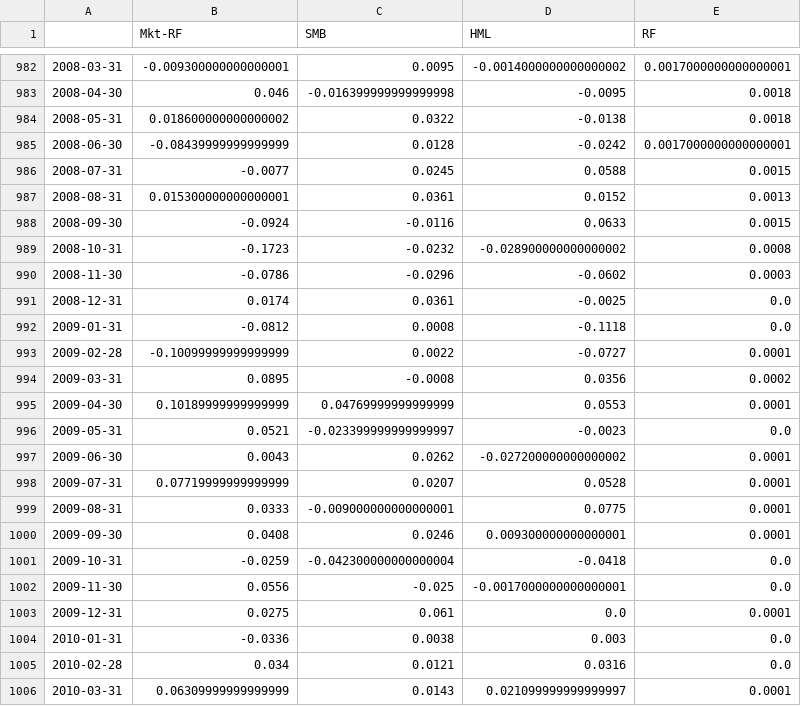
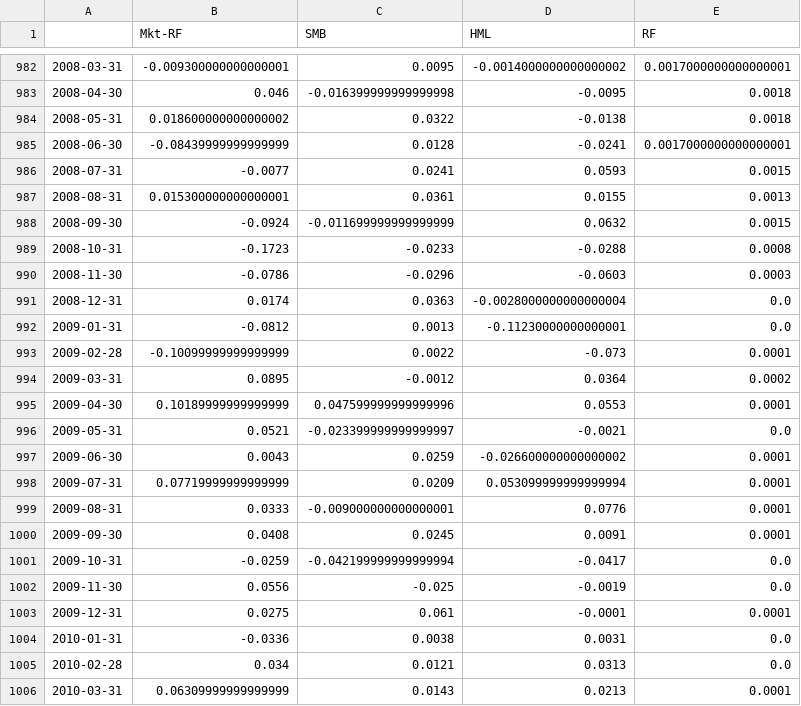
Before and after one commit to codingfinance/misc, a CSV file: ff_factors.csv, drawn as a sheet; only a part is shown, gaps mark what is left out; the diff covers the shown part only.

Commit message:
Get Fama French data

```diff
--- a/ff_factors.csv
+++ b/ff_factors.csv
@@ -984,23 +984,23 @@
 2008-05-31,0.018600000000000002,0.0322,-0.0138,0.0018
-2008-06-30,-0.08439999999999999,0.0128,-0.0242,0.0017000000000000001
-2008-07-31,-0.0077,0.0245,0.0588,0.0015
-2008-08-31,0.015300000000000001,0.0361,0.0152,0.0013
-2008-09-30,-0.0924,-0.0116,0.0633,0.0015
-2008-10-31,-0.1723,-0.0232,-0.028900000000000002,0.0008
-2008-11-30,-0.0786,-0.0296,-0.0602,0.0003
-2008-12-31,0.0174,0.0361,-0.0025,0.0
-2009-01-31,-0.0812,0.0008,-0.1118,0.0
-2009-02-28,-0.10099999999999999,0.0022,-0.0727,0.0001
-2009-03-31,0.0895,-0.0008,0.0356,0.0002
-2009-04-30,0.10189999999999999,0.04769999999999999,0.0553,0.0001
-2009-05-31,0.0521,-0.023399999999999997,-0.0023,0.0
-2009-06-30,0.0043,0.0262,-0.027200000000000002,0.0001
-2009-07-31,0.07719999999999999,0.0207,0.0528,0.0001
-2009-08-31,0.0333,-0.009000000000000001,0.0775,0.0001
-2009-09-30,0.0408,0.0246,0.009300000000000001,0.0001
-2009-10-31,-0.0259,-0.042300000000000004,-0.0418,0.0
-2009-11-30,0.0556,-0.025,-0.0017000000000000001,0.0
-2009-12-31,0.0275,0.061,0.0,0.0001
-2010-01-31,-0.0336,0.0038,0.003,0.0
-2010-02-28,0.034,0.0121,0.0316,0.0
-2010-03-31,0.06309999999999999,0.0143,0.021099999999999997,0.0001
+2008-06-30,-0.08439999999999999,0.0128,-0.0241,0.0017000000000000001
+2008-07-31,-0.0077,0.0241,0.0593,0.0015
+2008-08-31,0.015300000000000001,0.0361,0.0155,0.0013
+2008-09-30,-0.0924,-0.011699999999999999,0.0632,0.0015
+2008-10-31,-0.1723,-0.0233,-0.0288,0.0008
+2008-11-30,-0.0786,-0.0296,-0.0603,0.0003
+2008-12-31,0.0174,0.0363,-0.0028000000000000004,0.0
+2009-01-31,-0.0812,0.0013,-0.11230000000000001,0.0
+2009-02-28,-0.10099999999999999,0.0022,-0.073,0.0001
+2009-03-31,0.0895,-0.0012,0.0364,0.0002
+2009-04-30,0.10189999999999999,0.047599999999999996,0.0553,0.0001
+2009-05-31,0.0521,-0.023399999999999997,-0.0021,0.0
+2009-06-30,0.0043,0.0259,-0.026600000000000002,0.0001
+2009-07-31,0.07719999999999999,0.0209,0.053099999999999994,0.0001
+2009-08-31,0.0333,-0.009000000000000001,0.0776,0.0001
+2009-09-30,0.0408,0.0245,0.0091,0.0001
+2009-10-31,-0.0259,-0.042199999999999994,-0.0417,0.0
+2009-11-30,0.0556,-0.025,-0.0019,0.0
+2009-12-31,0.0275,0.061,-0.0001,0.0001
+2010-01-31,-0.0336,0.0038,0.0031,0.0
+2010-02-28,0.034,0.0121,0.0313,0.0
+2010-03-31,0.06309999999999999,0.0143,0.0213,0.0001
```
Also changed, not shown: 148 edited cells elsewhere in this file, 2 other files.
